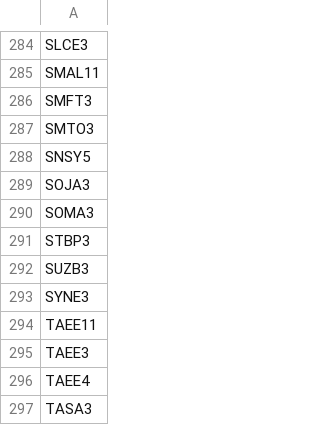
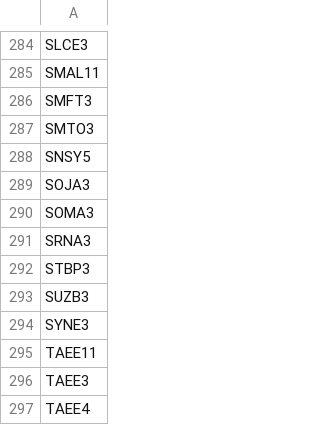
Before and after one commit to sandrex/tickers, a CSV file: all.csv, drawn as a sheet; only a part is shown, gaps mark what is left out; the shorter side is filled out with more unchanged rows; the diff names each change by its address in the sheet, - before the commit and + after, or states it on an @@ line.

Commit message:
Update all.csv

```diff
--- a/all.csv
+++ b/all.csv
+row 291: SRNA3
```
